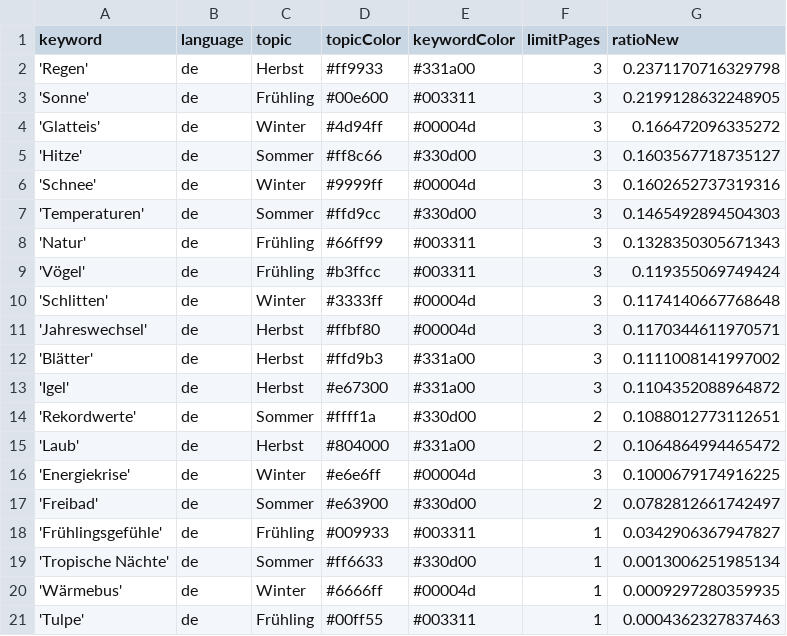
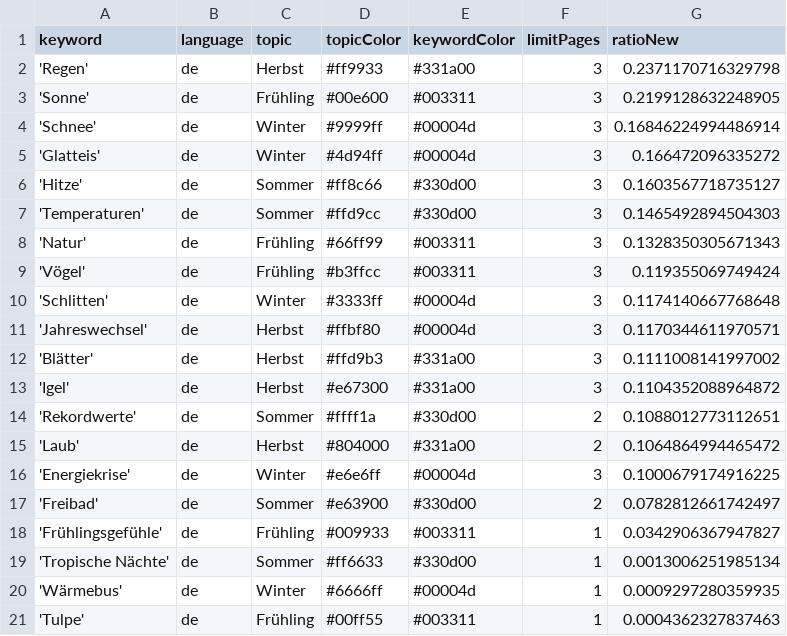
Before and after one commit to magaliekathrin-news/winterIsComing2, a CSV file: keywords.csv, drawn as a sheet.

```diff
--- a/keywords.csv
+++ b/keywords.csv
@@ -3,5 +3,5 @@ keyword,language,topic,topicColor,keywordColor,limitPages,ratioNew
 'Sonne',de,Frühling,#00e600,#003311,3,0.2199128632248905
+'Schnee',de,Winter,#9999ff,#00004d,3,0.16846224994486914
 'Glatteis',de,Winter,#4d94ff,#00004d,3,0.166472096335272
 'Hitze',de,Sommer,#ff8c66,#330d00,3,0.1603567718735127
-'Schnee',de,Winter,#9999ff,#00004d,3,0.1602652737319316
 'Temperaturen',de,Sommer,#ffd9cc,#330d00,3,0.1465492894504303
```
Also changed, not shown: csv/news_2025_01.csv, csv/news_2025_02.csv.
